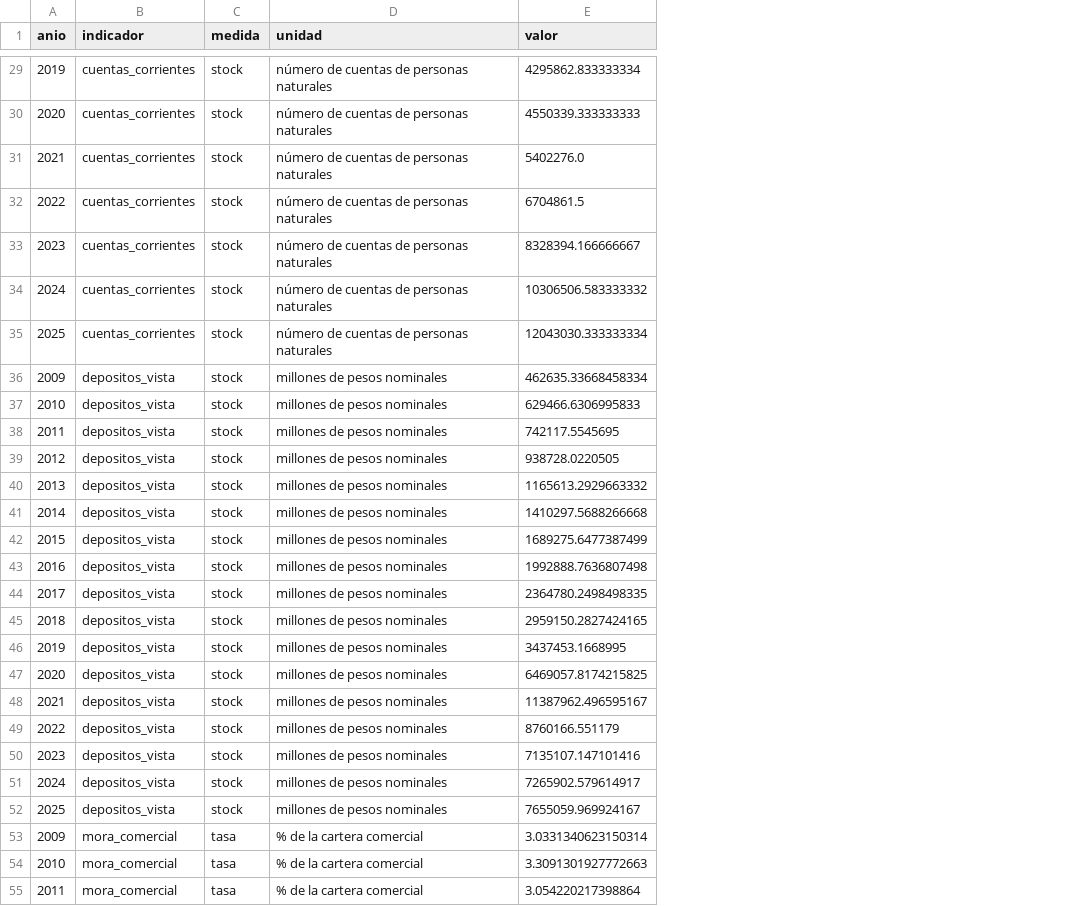
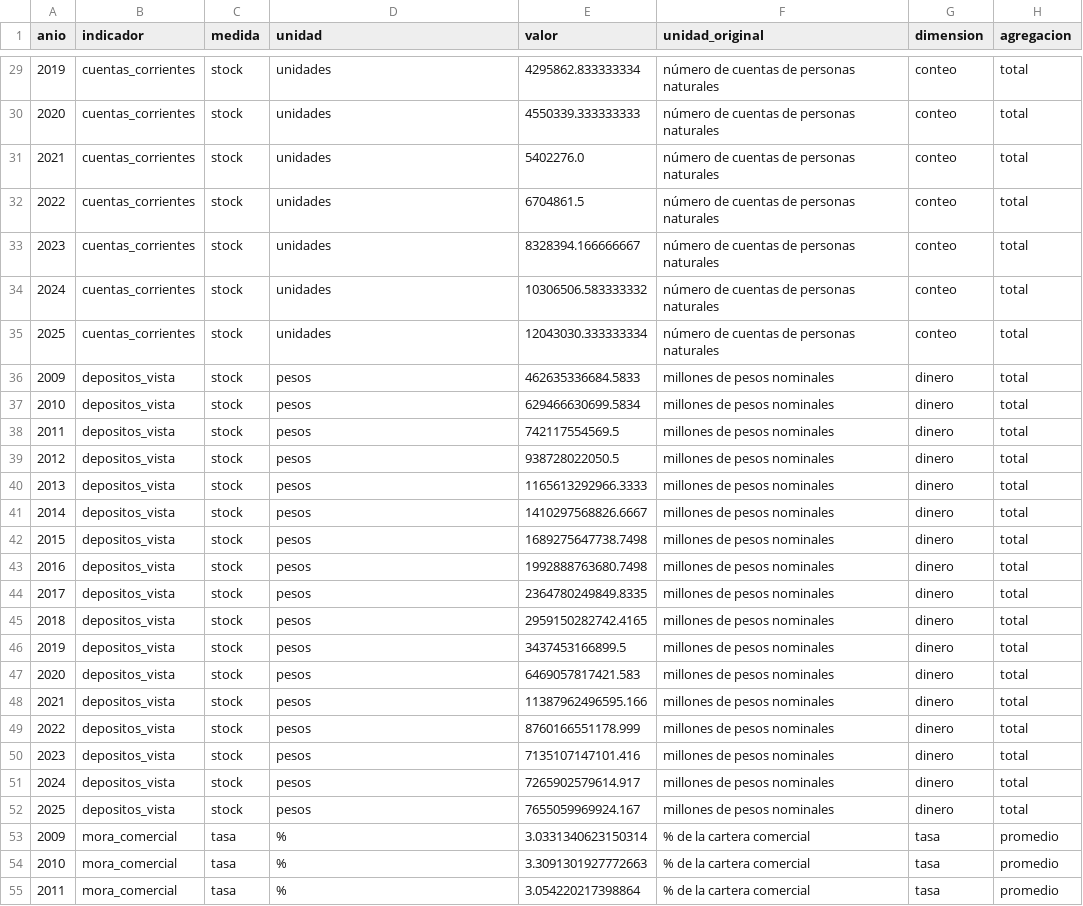
Before and after one commit to dpolancon/dpolancon.github.io, a CSV file: bcch/datos/panel_financial_depth_summary.csv, drawn as a sheet; only a part is shown, gaps mark what is left out; the diff covers the shown part only; the diff names each change by its address in the sheet, - before the commit and + after, or states it on an @@ line.

```diff
--- a/bcch/datos/panel_financial_depth_summary.csv
+++ b/bcch/datos/panel_financial_depth_summary.csv
+column F (unidad_original), rows 29-55: número de cuentas de personas naturales | número de cuentas de personas naturales | número de cuentas de personas naturales | número de cuentas de personas naturales | número de cuentas de personas naturales | número de cuentas de personas naturales | número de cuentas de personas naturales | millones de pesos nominales | millones de pesos nominales | millones de pesos nominales | millones de pesos nominales | millones de pesos nominales | millones de pesos nominales | millones de pesos nominales | millones de pesos nominales | millones de pesos nominales | millones de pesos nominales | millones de pesos nominales | millones de pesos nominales | millones de pesos nominales | millones de pesos nominales | millones de pesos nominales | millones de pesos nominales | millones de pesos nominales | % de la cartera comercial | % de la cartera comercial | % de la cartera comercial
+column G (dimension), rows 29-55: conteo | conteo | conteo | conteo | conteo | conteo | conteo | dinero | dinero | dinero | dinero | dinero | dinero | dinero | dinero | dinero | dinero | dinero | dinero | dinero | dinero | dinero | dinero | dinero | tasa | tasa | tasa
+column H (agregacion), rows 29-55: total | total | total | total | total | total | total | total | total | total | total | total | total | total | total | total | total | total | total | total | total | total | total | total | promedio | promedio | promedio
-D29:D35 (unidad): número de cuentas de personas naturales
+D29:D35 (unidad): unidades
-D36:D52 (unidad): millones de pesos nominales
+D36:D52 (unidad): pesos
-E36 (valor): 462635.33668458334
+E36 (valor): 462635336684.5833
-E37 (valor): 629466.6306995833
+E37 (valor): 629466630699.5834
-E38 (valor): 742117.5545695
+E38 (valor): 742117554569.5
-E39 (valor): 938728.0220505
+E39 (valor): 938728022050.5
-E40 (valor): 1165613.2929663332
+E40 (valor): 1165613292966.3333
-E41 (valor): 1410297.5688266668
+E41 (valor): 1410297568826.6667
-E42 (valor): 1689275.6477387499
+E42 (valor): 1689275647738.7498
-E43 (valor): 1992888.7636807498
+E43 (valor): 1992888763680.7498
-E44 (valor): 2364780.2498498335
+E44 (valor): 2364780249849.8335
-E45 (valor): 2959150.2827424165
+E45 (valor): 2959150282742.4165
-E46 (valor): 3437453.1668995
+E46 (valor): 3437453166899.5
-E47 (valor): 6469057.8174215825
+E47 (valor): 6469057817421.583
-E48 (valor): 11387962.496595167
+E48 (valor): 11387962496595.166
-E49 (valor): 8760166.551179
+E49 (valor): 8760166551178.999
-E50 (valor): 7135107.147101416
+E50 (valor): 7135107147101.416
-E51 (valor): 7265902.579614917
+E51 (valor): 7265902579614.917
-E52 (valor): 7655059.969924167
+E52 (valor): 7655059969924.167
-D53:D55 (unidad): % de la cartera comercial
+D53:D55 (unidad): %
```
Also changed, not shown: 109 edited cells elsewhere in this file, bcch/DEPLOY_MANIFEST.csv, bcch/datos/panel_permits_summary.csv, 6 other files.
